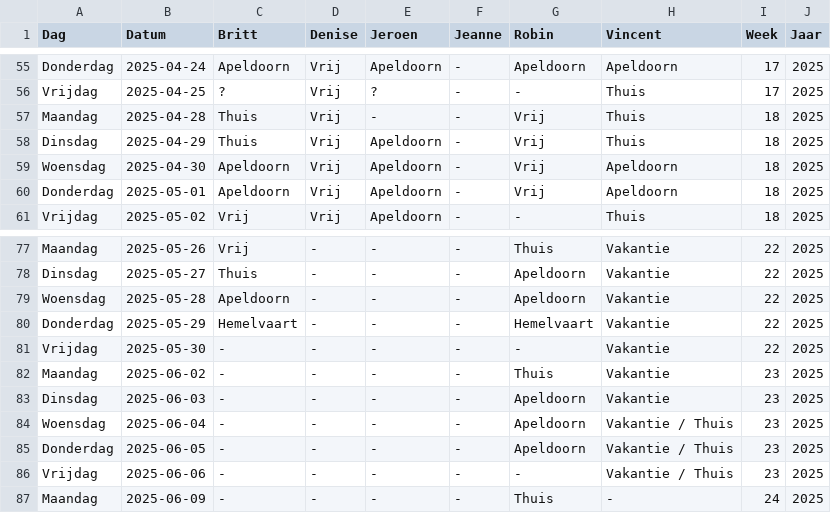
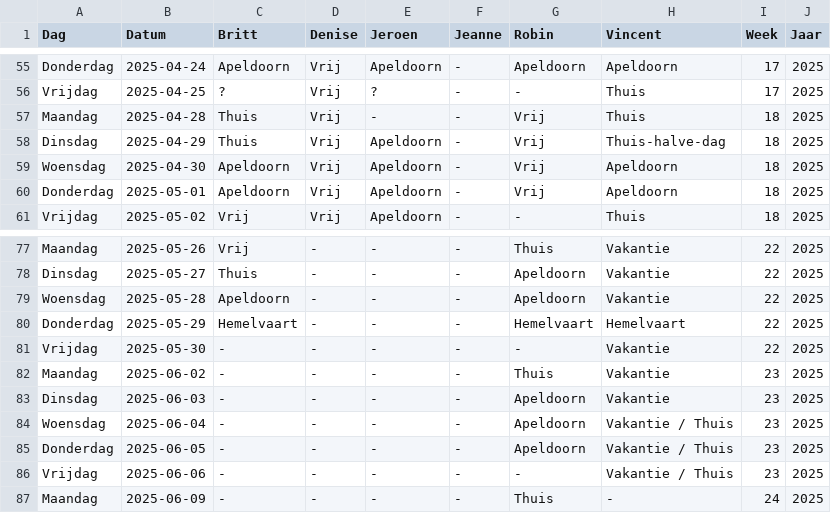
Before and after one commit to Britttvg/planning-tool, a CSV file: src/data/data_planning_dev.csv, drawn as a sheet; only a part is shown, gaps mark what is left out.

Commit message:
Update CSV src/data/data_planning_dev.csv, time 2025-04-28 09:56:34.005797

```diff
--- a/src/data/data_planning_dev.csv
+++ b/src/data/data_planning_dev.csv
@@ -57,3 +57,3 @@ Vrijdag,2025-04-25,?,Vrij,?,-,-,Thuis,17,2025
 Maandag,2025-04-28,Thuis,Vrij,-,-,Vrij,Thuis,18,2025
-Dinsdag,2025-04-29,Thuis,Vrij,Apeldoorn,-,Vrij,Thuis,18,2025
+Dinsdag,2025-04-29,Thuis,Vrij,Apeldoorn,-,Vrij,Thuis-halve-dag,18,2025
 Woensdag,2025-04-30,Apeldoorn,Vrij,Apeldoorn,-,Vrij,Apeldoorn,18,2025
@@ -79,3 +79,3 @@ Dinsdag,2025-05-27,Thuis,-,-,-,Apeldoorn,Vakantie,22,2025
 Woensdag,2025-05-28,Apeldoorn,-,-,-,Apeldoorn,Vakantie,22,2025
-Donderdag,2025-05-29,Hemelvaart,-,-,-,Hemelvaart,Vakantie,22,2025
+Donderdag,2025-05-29,Hemelvaart,-,-,-,Hemelvaart,Hemelvaart,22,2025
 Vrijdag,2025-05-30,-,-,-,-,-,Vakantie,22,2025
```
